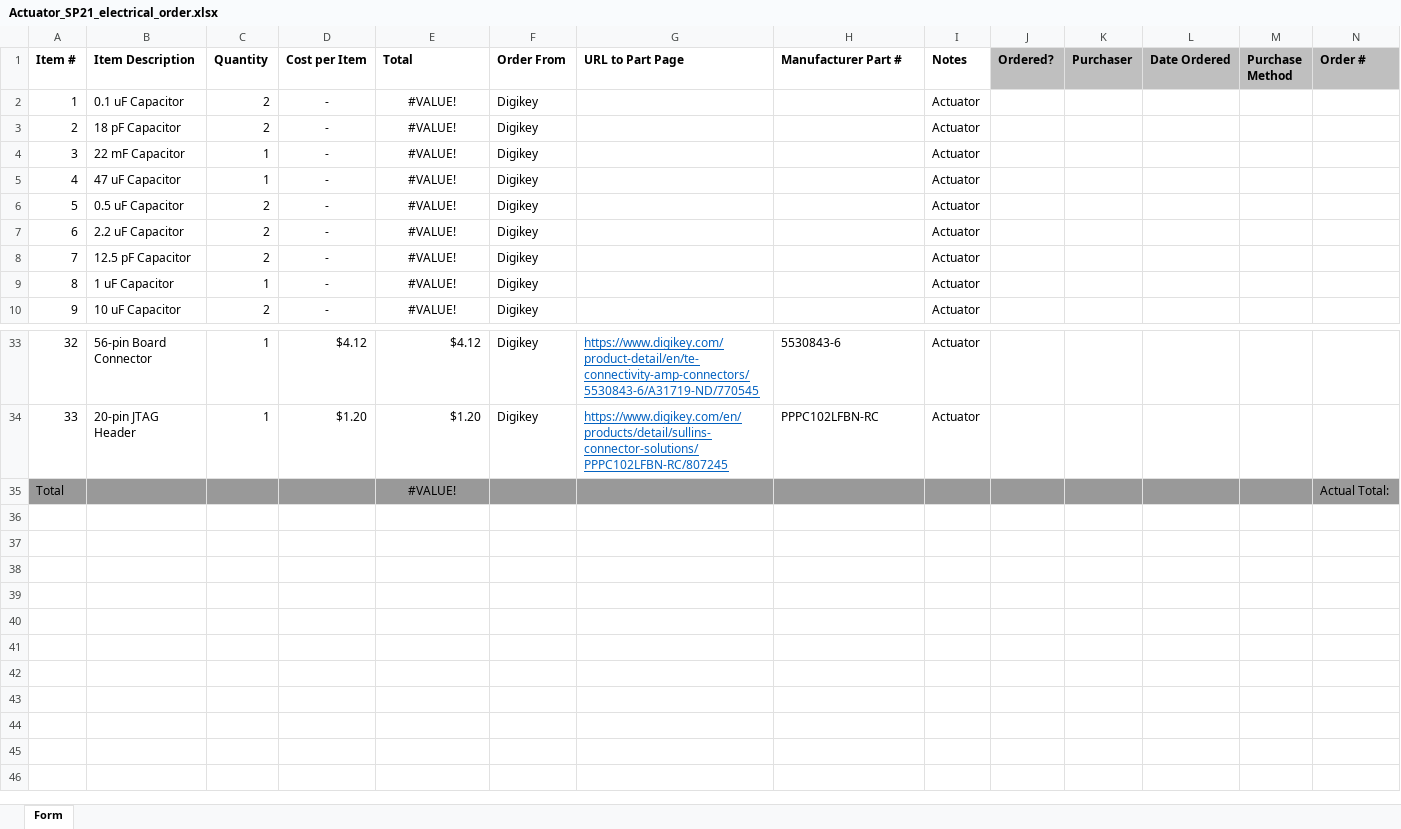
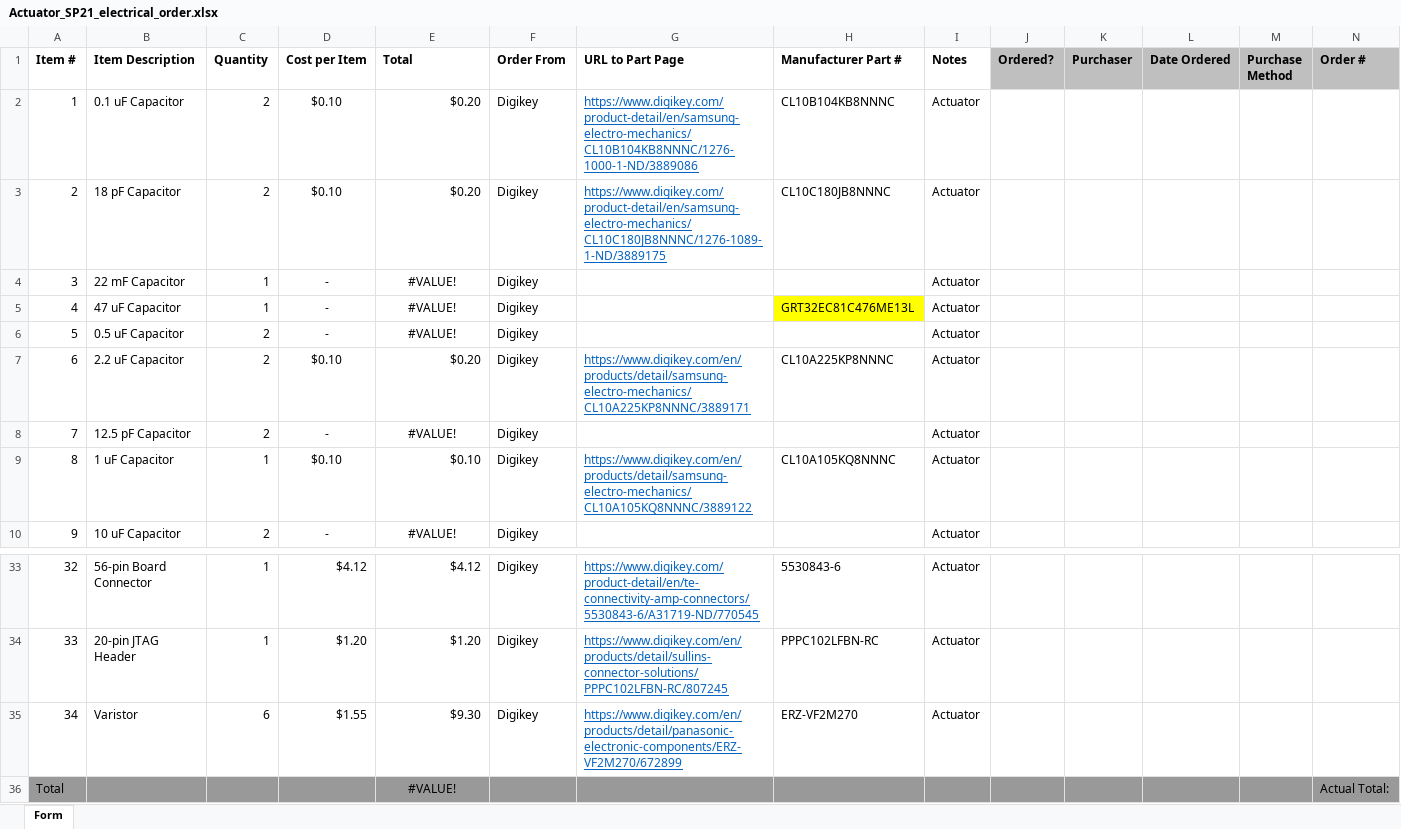
Before and after one commit to osu-uwrt/uwrt_electronics, an Excel workbook: Titan Boards/Actuator/Actuator_SP21_electrical_order.xlsx, sheet Form, drawn as a sheet; only a part is shown, gaps mark what is left out; values as stored, in another font and other column widths than the file's, no borders; table styles not drawn; rows hold the shown columns only; the diff covers the shown part only; the diff names each change by its address in the sheet, - before the commit and + after, or states it on an @@ line.

Commit message:
updating actuator board order sheet

```diff
--- a/Titan Boards/Actuator/Actuator_SP21_electrical_order.xlsx (sheet Form)
+++ b/Titan Boards/Actuator/Actuator_SP21_electrical_order.xlsx (sheet Form)
-D2:D3 (Cost per Item): -
+D2:D3 (Cost per Item): $0.10
-E2:E3 (Total): #VALUE!
+E2:E3 (Total): $0.20
-E2:E3 alignment: center
+E2:E3 alignment: right
-G2 (URL to Part Page): (empty)
+G2 (URL to Part Page): https://www.digikey.com/product-detail/en/samsung-electro-mechanics/CL10B104KB8NNNC/1276-1000-1-ND/3889086
-H2 (Manufacturer Part #): (empty)
+H2 (Manufacturer Part #): CL10B104KB8NNNC
-G3 (URL to Part Page): (empty)
+G3 (URL to Part Page): https://www.digikey.com/product-detail/en/samsung-electro-mechanics/CL10C180JB8NNNC/1276-1089-1-ND/3889175
-H3 (Manufacturer Part #): (empty)
+H3 (Manufacturer Part #): CL10C180JB8NNNC
-H5 (Manufacturer Part #): (empty)
+H5 (Manufacturer Part #): GRT32EC81C476ME13L
-H5 fill: none
+H5 fill: #FFFF00
-D7 (Cost per Item): -
+D7 (Cost per Item): $0.10
-E7 (Total): #VALUE!
+E7 (Total): $0.20
-E7 alignment: center
+E7 alignment: right
-G7 (URL to Part Page): (empty)
+G7 (URL to Part Page): https://www.digikey.com/en/products/detail/samsung-electro-mechanics/CL10A225KP8NNNC/3889171
-H7 (Manufacturer Part #): (empty)
+H7 (Manufacturer Part #): CL10A225KP8NNNC
-D9 (Cost per Item): -
+D9 (Cost per Item): $0.10
-E9 (Total): #VALUE!
+E9 (Total): $0.10
-E9 alignment: center
+E9 alignment: right
-G9 (URL to Part Page): (empty)
+G9 (URL to Part Page): https://www.digikey.com/en/products/detail/samsung-electro-mechanics/CL10A105KQ8NNNC/3889122
-H9 (Manufacturer Part #): (empty)
+H9 (Manufacturer Part #): CL10A105KQ8NNNC
+row 35: 34 | Varistor | 6 | $1.55 | $9.30 | Digikey | https://www.digikey.com/en/products/detail/panasonic-electronic-components/ERZ-VF2M270/672899 | ERZ-VF2M270 | Actuator
```
Also changed, not shown: 17 edited cells and cell formats elsewhere in this sheet, formulas that keep their value.
